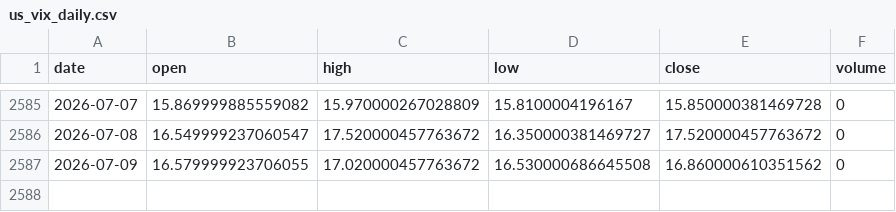
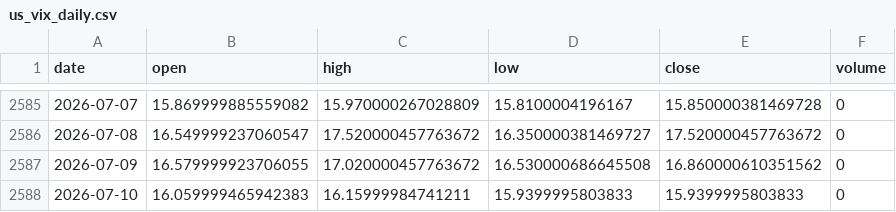
Before and after one commit to rsnerella/JUDAH-Nifty-Oracle, a CSV file: data/us_vix_daily.csv, drawn as a sheet; only a part is shown, gaps mark what is left out; the diff names each change by its address in the sheet, - before the commit and + after, or states it on an @@ line.

```diff
--- a/data/us_vix_daily.csv
+++ b/data/us_vix_daily.csv
+row 2588: 2026-07-10 | 16.059999465942383 | 16.15999984741211 | 15.9399995803833 | 15.9399995803833 | 0
```
Also changed, not shown: data/dxy_daily.csv, data/nifty_daily.csv, 3 other files.
